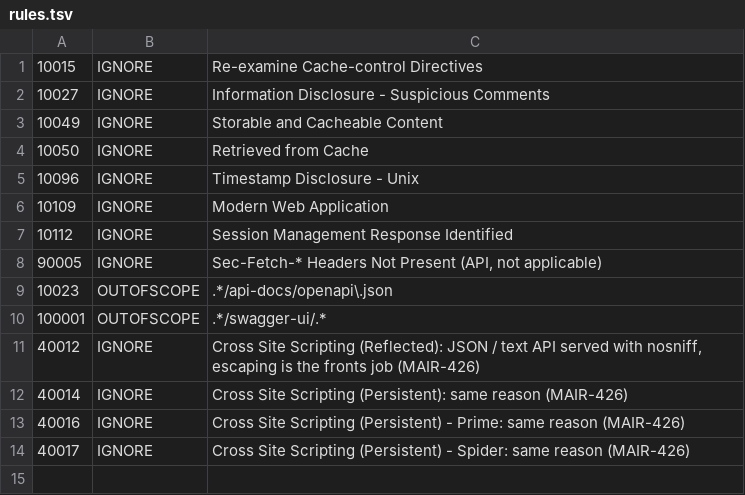
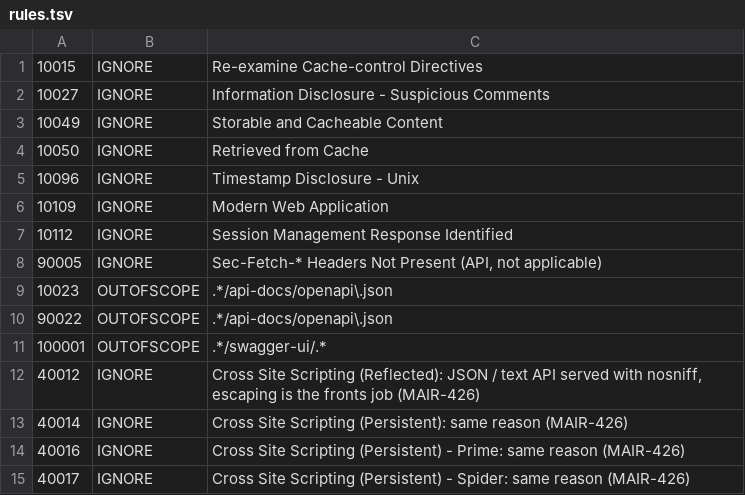
Before and after one commit to mairie360/Core_API, a TSV file: .zap/rules.tsv, drawn as a sheet; the diff names each change by its address in the sheet, - before the commit and + after, or states it on an @@ line.

```diff
--- a/.zap/rules.tsv
+++ b/.zap/rules.tsv
+row 10: 90022 | OUTOFSCOPE | .*/api-docs/openapi\.json
```
Also changed, not shown: 2 other files.
